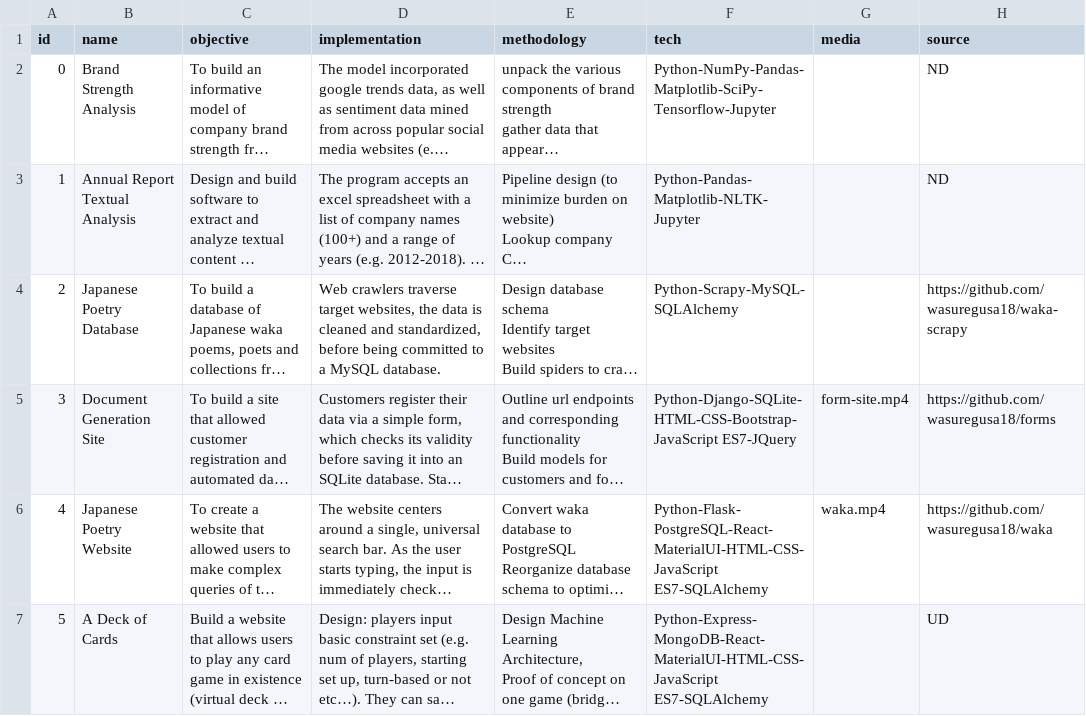
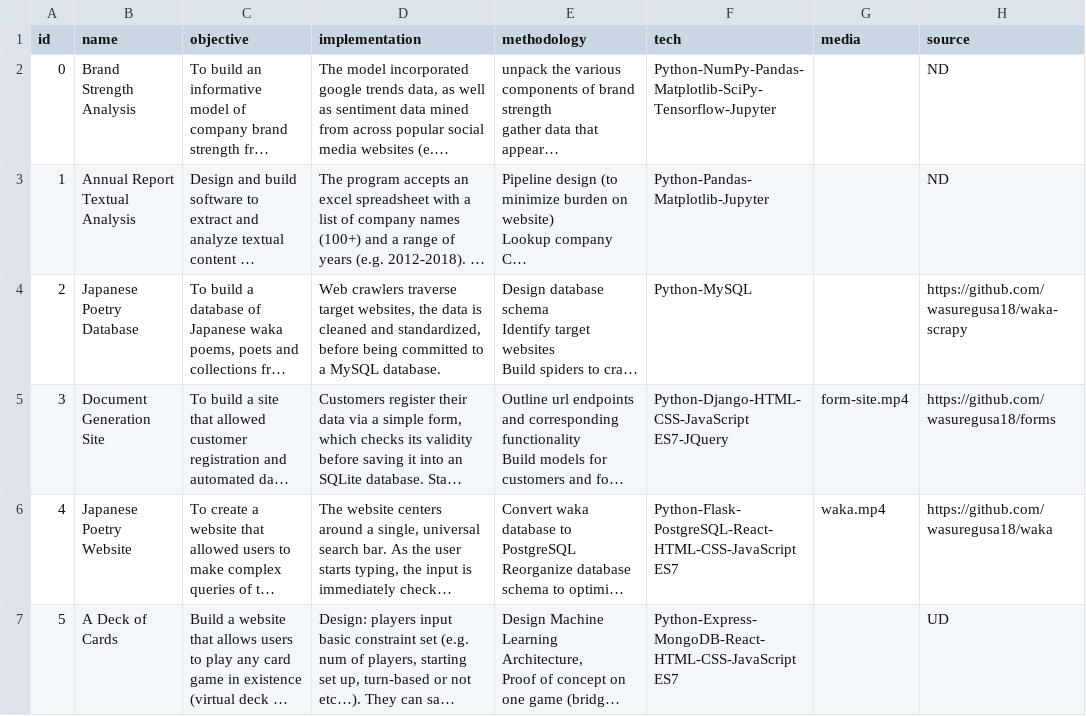
Before and after one commit to wasuregusa18/portfolio, a CSV file: raw-data/ProjectData.csv, drawn as a sheet; only a part is shown; long unchanged cells end in …; the diff names each change by its address in the sheet, - before the commit and + after, or states it on an @@ line.

```diff
--- a/raw-data/ProjectData.csv
+++ b/raw-data/ProjectData.csv
-F3 (tech): Python-Pandas-Matplotlib-NLTK-Jupyter
+F3 (tech): Python-Pandas-Matplotlib-Jupyter
-F4 (tech): Python-Scrapy-MySQL-SQLAlchemy
+F4 (tech): Python-MySQL
-F5 (tech): Python-Django-SQLite-HTML-CSS-Bootstrap-JavaScript ES7-JQuery
+F5 (tech): Python-Django-HTML-CSS-JavaScript ES7-JQuery
-F6 (tech): Python-Flask-PostgreSQL-React-MaterialUI-HTML-CSS-JavaScript ES7-SQLAlchemy
+F6 (tech): Python-Flask-PostgreSQL-React-HTML-CSS-JavaScript ES7
-F7 (tech): Python-Express-MongoDB-React-MaterialUI-HTML-CSS-JavaScript ES7-SQLAlchemy
+F7 (tech): Python-Express-MongoDB-React-HTML-CSS-JavaScript ES7
```
Also changed, not shown: raw-data/Technologies.csv, 9 other files.
